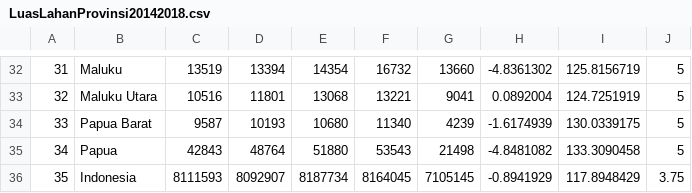
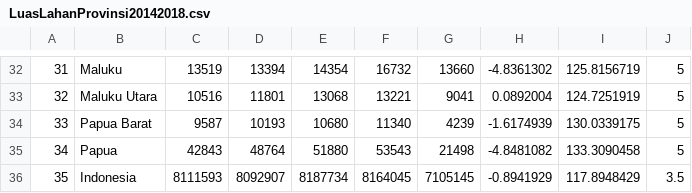
Before and after one commit to baridisna/Dash, a CSV file: LuasLahanProvinsi20142018.csv, drawn as a sheet; only a part is shown, gaps mark what is left out; the diff names each change by its address in the sheet, - before the commit and + after, or states it on an @@ line.

Commit message:
Update LuasLahanProvinsi20142018.csv

```diff
--- a/LuasLahanProvinsi20142018.csv
+++ b/LuasLahanProvinsi20142018.csv
-J36: 3.75
+J36: 3.5
```
